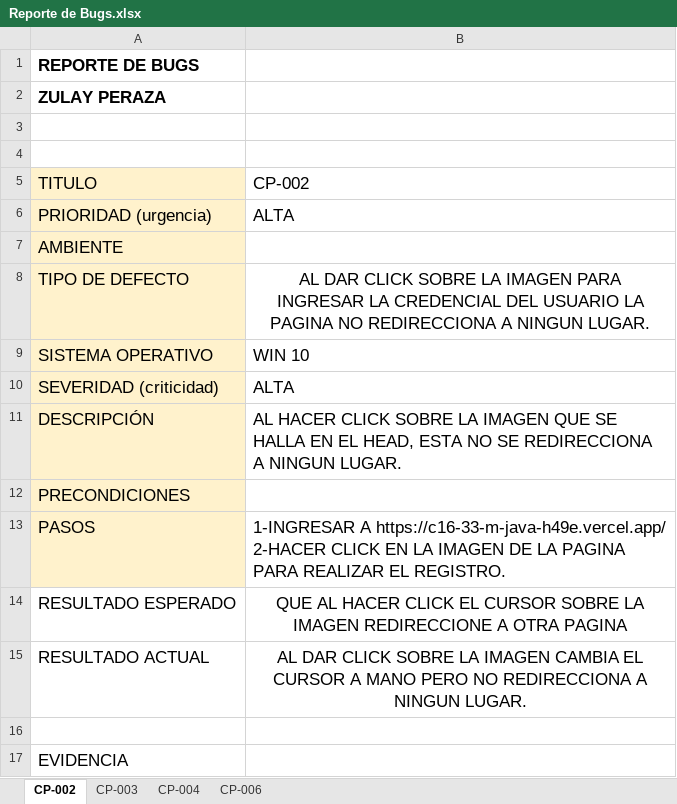
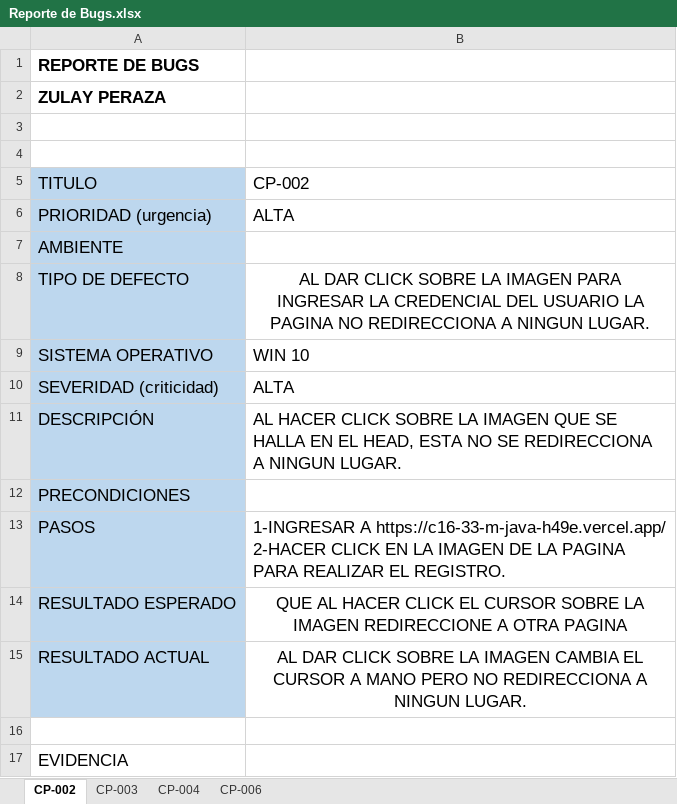
Before and after one commit to No-Country/c16-33-m-java, an Excel workbook: Reporte de Bugs.xlsx, sheet CP-002, drawn as a sheet; values as stored, in another font and other column widths than the file's, no borders; charts and pictures not drawn; the diff names each change by its address in the sheet, - before the commit and + after, or states it on an @@ line.

```diff
--- a/Reporte de Bugs.xlsx (sheet CP-002)
+++ b/Reporte de Bugs.xlsx (sheet CP-002)
-A5:A13 fill: #FFF2CC
+A5:A13 fill: #BDD7EE
-A14:A15 fill: none
+A14:A15 fill: #BDD7EE
```
Also changed, not shown: sheet CP-004, sheet CP-003.
